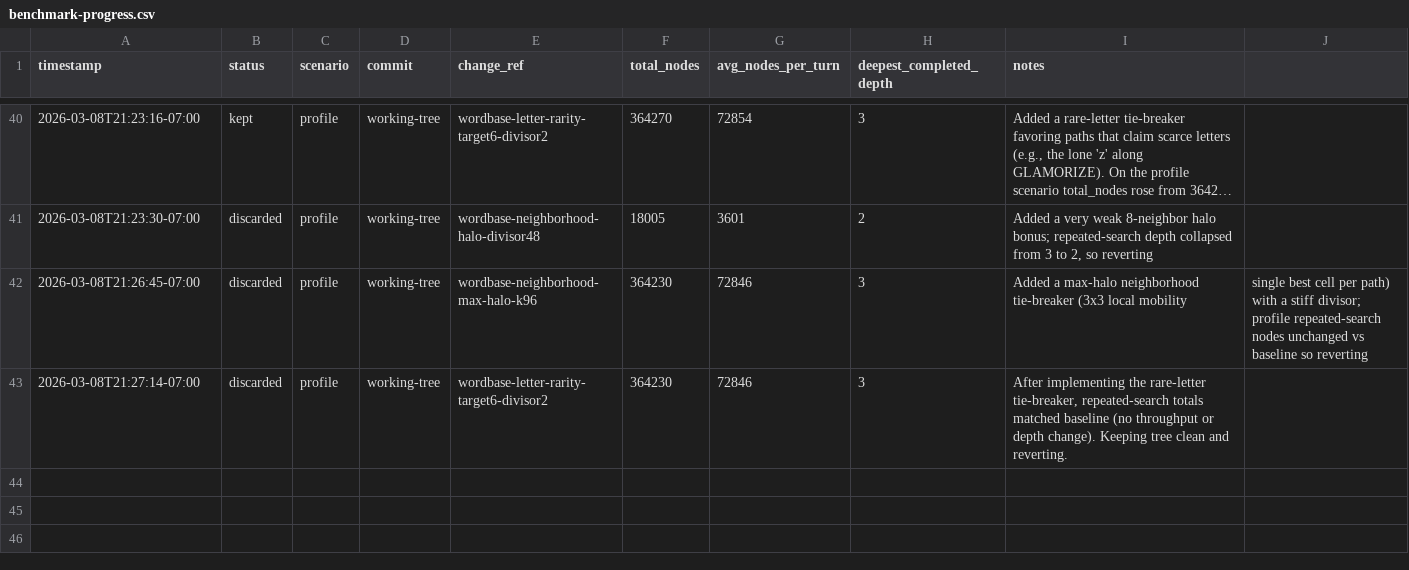
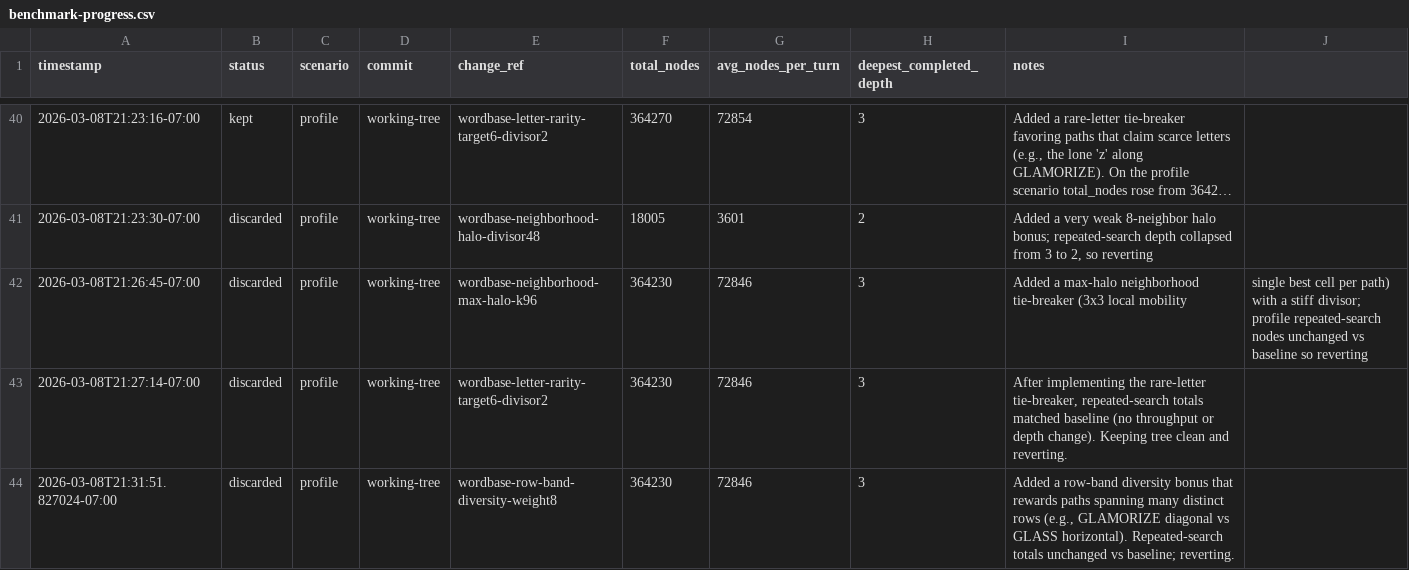
Before and after one commit to scottmsilver/wordbase-player, a CSV file: benchmark-progress.csv, drawn as a sheet; only a part is shown, gaps mark what is left out; long unchanged cells end in …; the diff names each change by its address in the sheet, - before the commit and + after, or states it on an @@ line.

```diff
--- a/benchmark-progress.csv
+++ b/benchmark-progress.csv
+row 44: 2026-03-08T21:31:51.827024-07:00 | discarded | profile | working-tree | wordbase-row-band-diversity-weight8 | 364230 | 72846 | 3 | Added a row-band diversity bonus that rewards paths spanning many distinct rows (e.g., GLAMORIZE diagonal vs GLASS horizontal). Repeated-search totals unchanged vs baseline; reverting.
```
